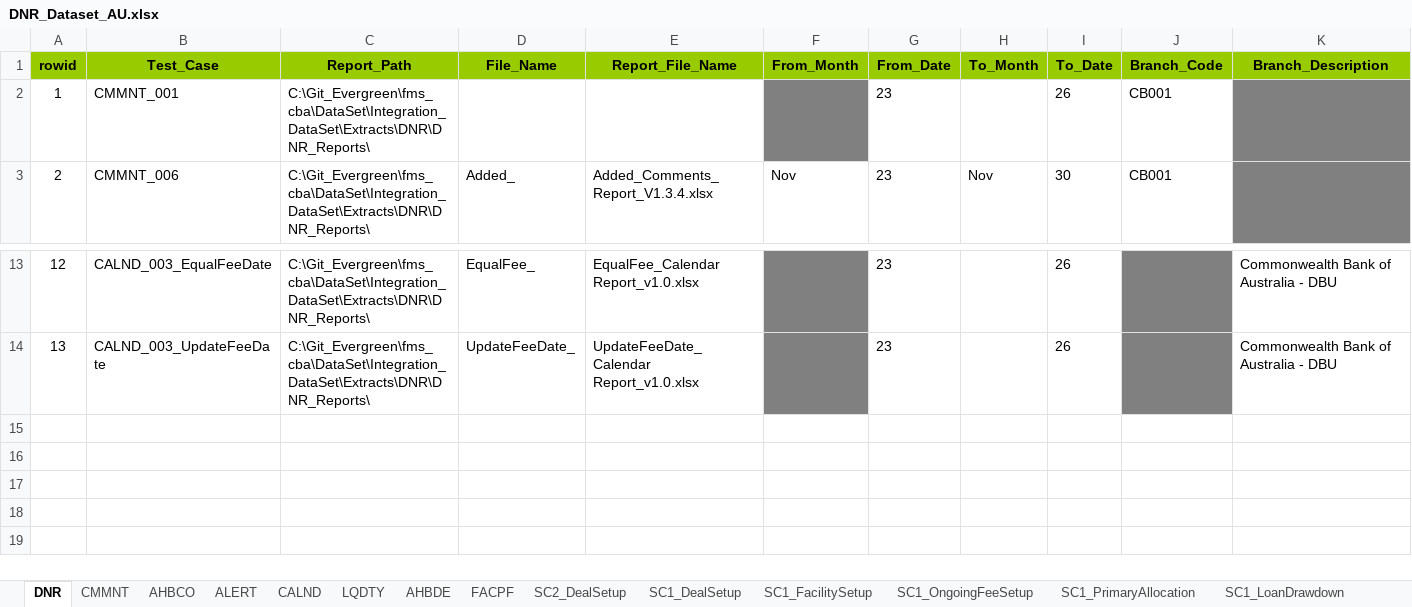
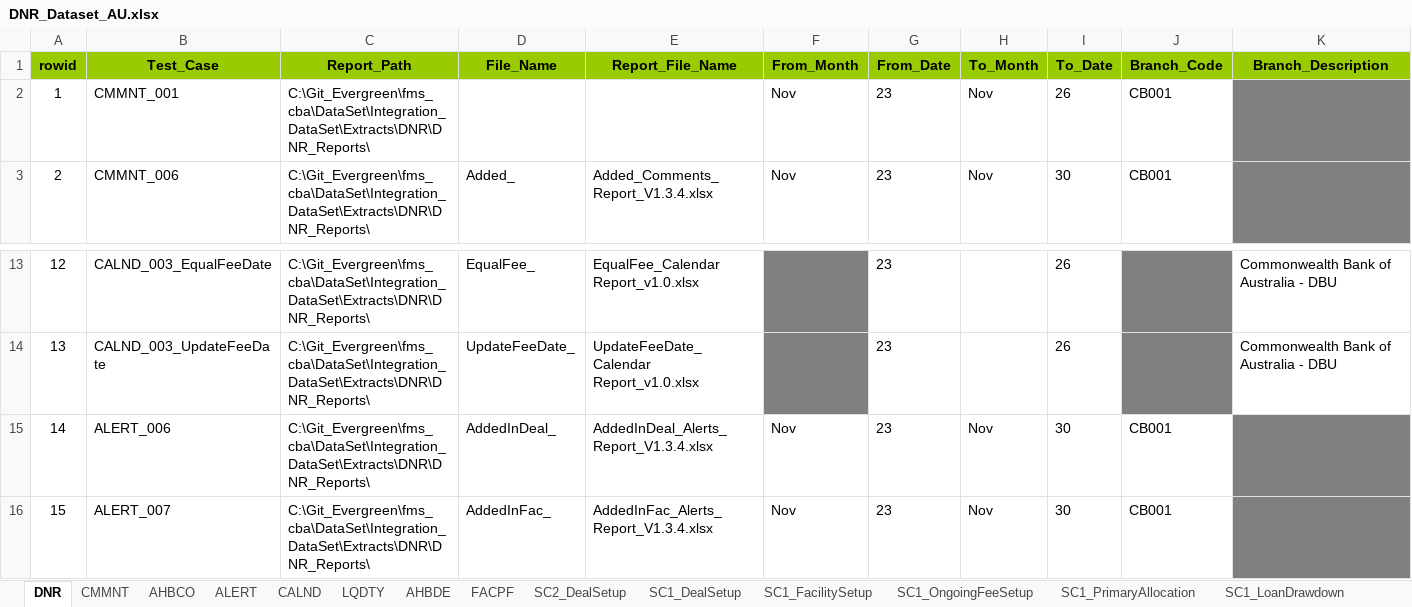
Before and after one commit to shirleenhong/automation-loan-application-cba, an Excel workbook: DataSet/Integration_DataSet/Extracts/DNR/DNR_Dataset_AU.xlsx, sheet DNR, drawn as a sheet; only a part is shown, gaps mark what is left out; values as stored, in another font and other column widths than the file's, no borders; rows hold the shown columns only; the diff names each change by its address in the sheet, - before the commit and + after, or states it on an @@ line.

Commit message:
Merge branch 'dev' of https://scm-git-eur.misys.global.ad/scm/ev/fms_cba into feature/GDE-7962
# Please enter a commit message to explain why this merge is necessary,
# especially if it merges an updated upstream into a topic branch.
#
# Lines starting with '#' will be ignored, and an empty message aborts
# the commit.

```diff
--- a/DataSet/Integration_DataSet/Extracts/DNR/DNR_Dataset_AU.xlsx (sheet DNR)
+++ b/DataSet/Integration_DataSet/Extracts/DNR/DNR_Dataset_AU.xlsx (sheet DNR)
-F2 (From_Month): (empty)
+F2 (From_Month): Nov
-F2 fill: #808080
+F2 fill: none
-H2 (To_Month): (empty)
+H2 (To_Month): Nov
+row 15: 14 | ALERT_006 | C:\Git_Evergreen\fms_cba\DataSet\Integration_DataSet\Extracts\DNR\DNR_Reports\ | AddedInDeal_ | AddedInDeal_Alerts_Report_V1.3.4.xlsx | Nov | 23 | Nov | 30 | CB001
+row 16: 15 | ALERT_007 | C:\Git_Evergreen\fms_cba\DataSet\Integration_DataSet\Extracts\DNR\DNR_Reports\ | AddedInFac_ | AddedInFac_Alerts_Report_V1.3.4.xlsx | Nov | 23 | Nov | 30 | CB001
```
Also changed, not shown: sheet ALERT.
